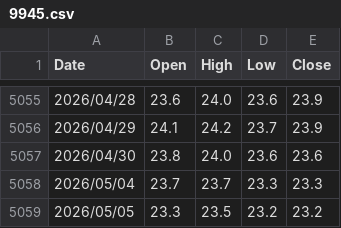
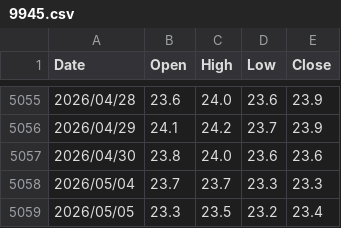
Before and after one commit to evan7646-cloud/ETF_Tracker, a CSV file: price_downloader/hist_prices/9945.csv, drawn as a sheet; only a part is shown, gaps mark what is left out.

```diff
--- a/price_downloader/hist_prices/9945.csv
+++ b/price_downloader/hist_prices/9945.csv
@@ -5058,2 +5058,2 @@ Date,Open,High,Low,Close
 2026/05/04,23.7,23.7,23.3,23.3
-2026/05/05,23.3,23.5,23.2,23.2
+2026/05/05,23.3,23.5,23.2,23.4
```
Also changed, not shown: 1 other file.
